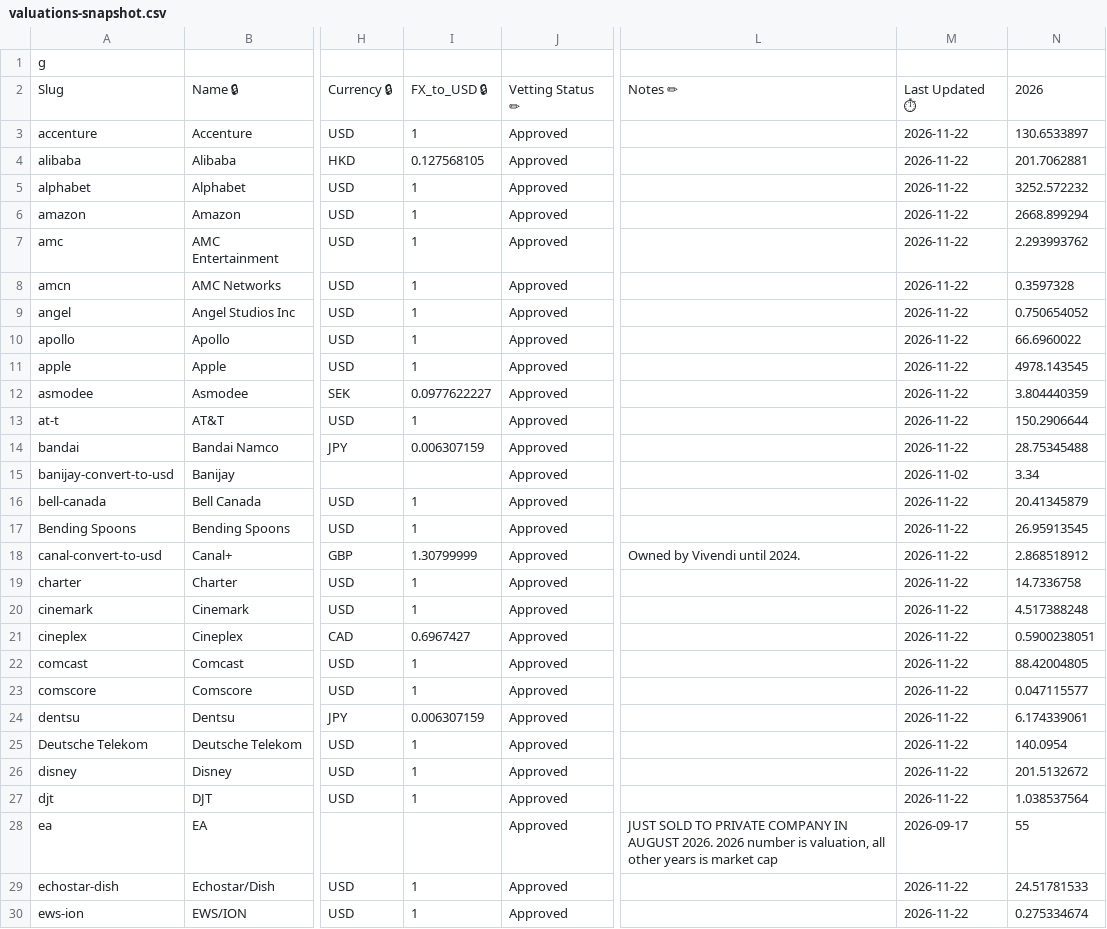
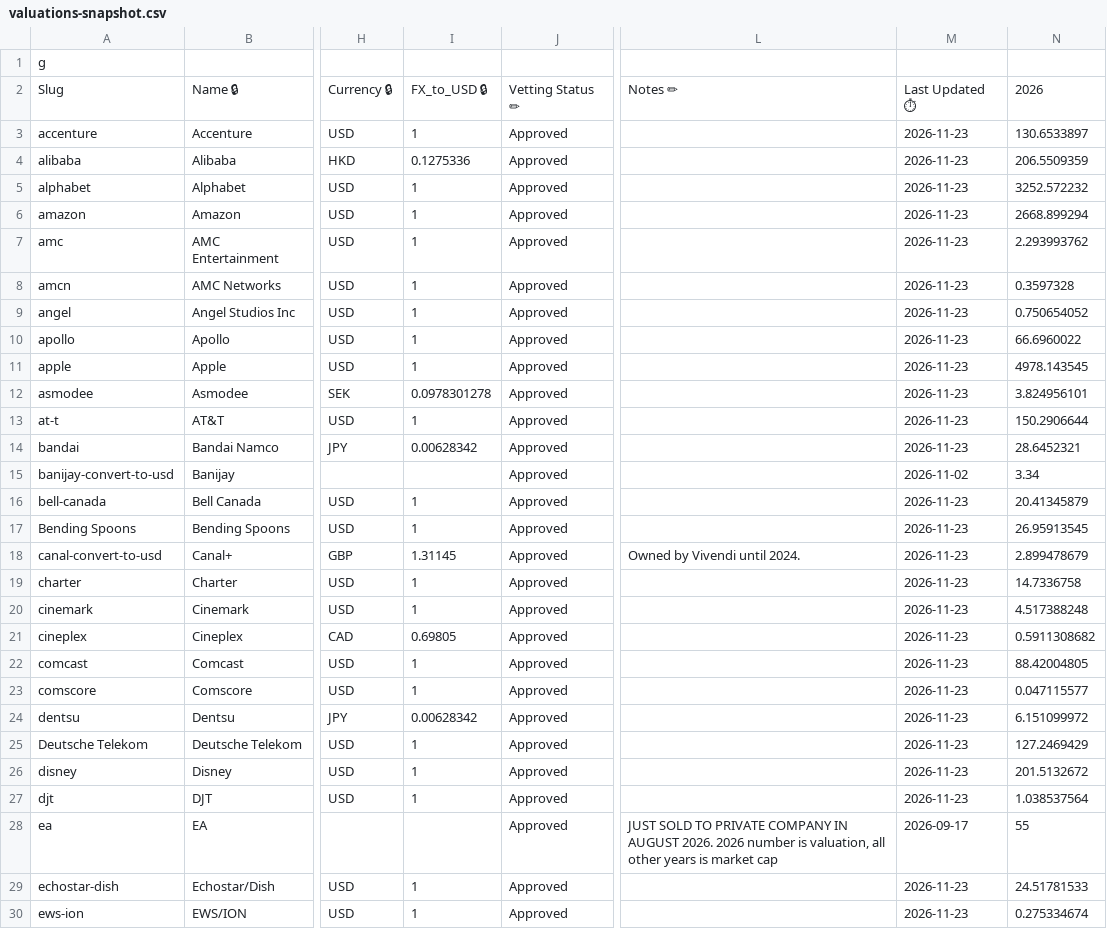
Before and after one commit to zscheinfeld/media-map-web, a CSV file: public/valuations-snapshot.csv, drawn as a sheet; only a part is shown, gaps mark what is left out; the diff covers the shown part only; the diff names each change by its address in the sheet, - before the commit and + after, or states it on an @@ line.

```diff
--- a/public/valuations-snapshot.csv
+++ b/public/valuations-snapshot.csv
-M3:M14: 2026-11-22
+M3:M14: 2026-11-23
-I4: 0.127568105
+I4: 0.1275336
-N4: 201.7062881
+N4: 206.5509359
-I12: 0.0977622227
+I12: 0.0978301278
-N12: 3.804440359
+N12: 3.824956101
-I14: 0.006307159
+I14: 0.00628342
-N14: 28.75345488
+N14: 28.6452321
-M16:M27: 2026-11-22
+M16:M27: 2026-11-23
-I18: 1.30799999
+I18: 1.31145
-N18: 2.868518912
+N18: 2.899478679
-I21: 0.6967427
+I21: 0.69805
-N21: 0.5900238051
+N21: 0.5911308682
-I24: 0.006307159
+I24: 0.00628342
-N24: 6.174339061
+N24: 6.151099972
-N25: 140.0954
+N25: 127.2469429
-M29:M30: 2026-11-22
+M29:M30: 2026-11-23
```
Also changed, not shown: 141 edited cells elsewhere in this file.
